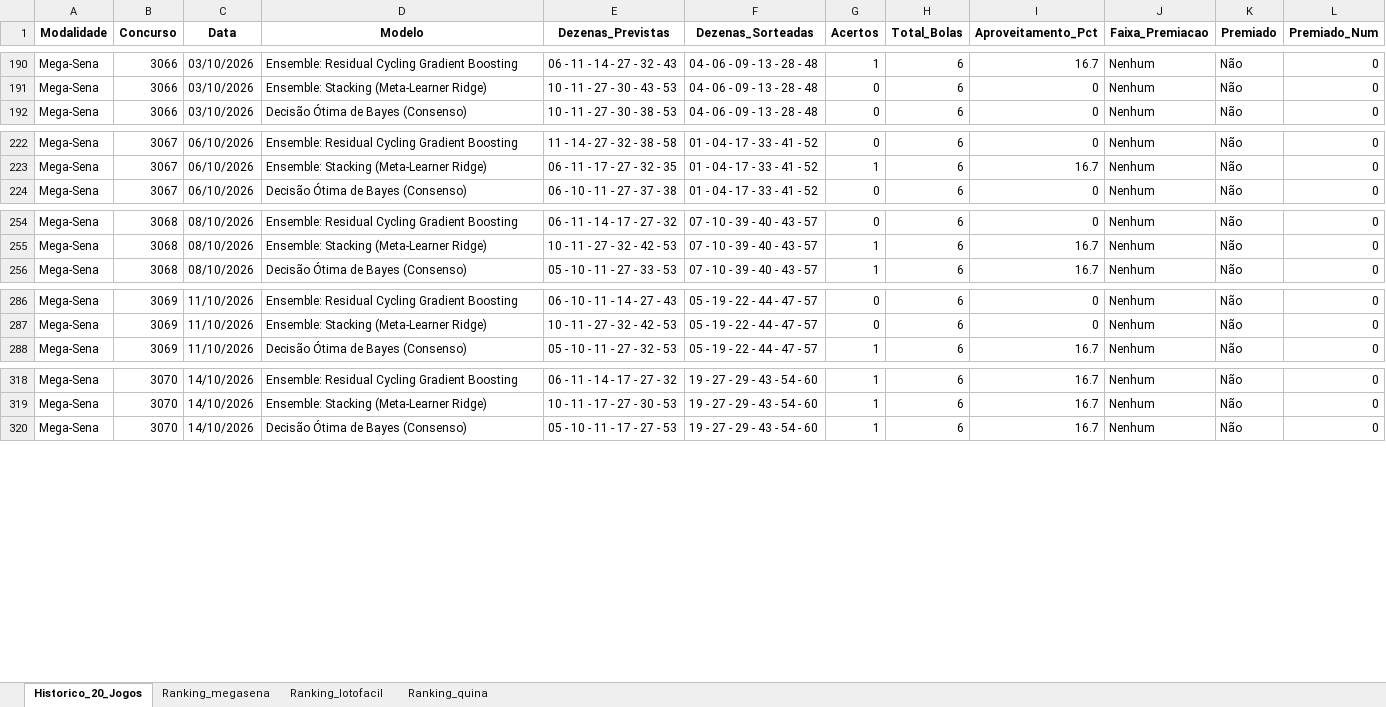
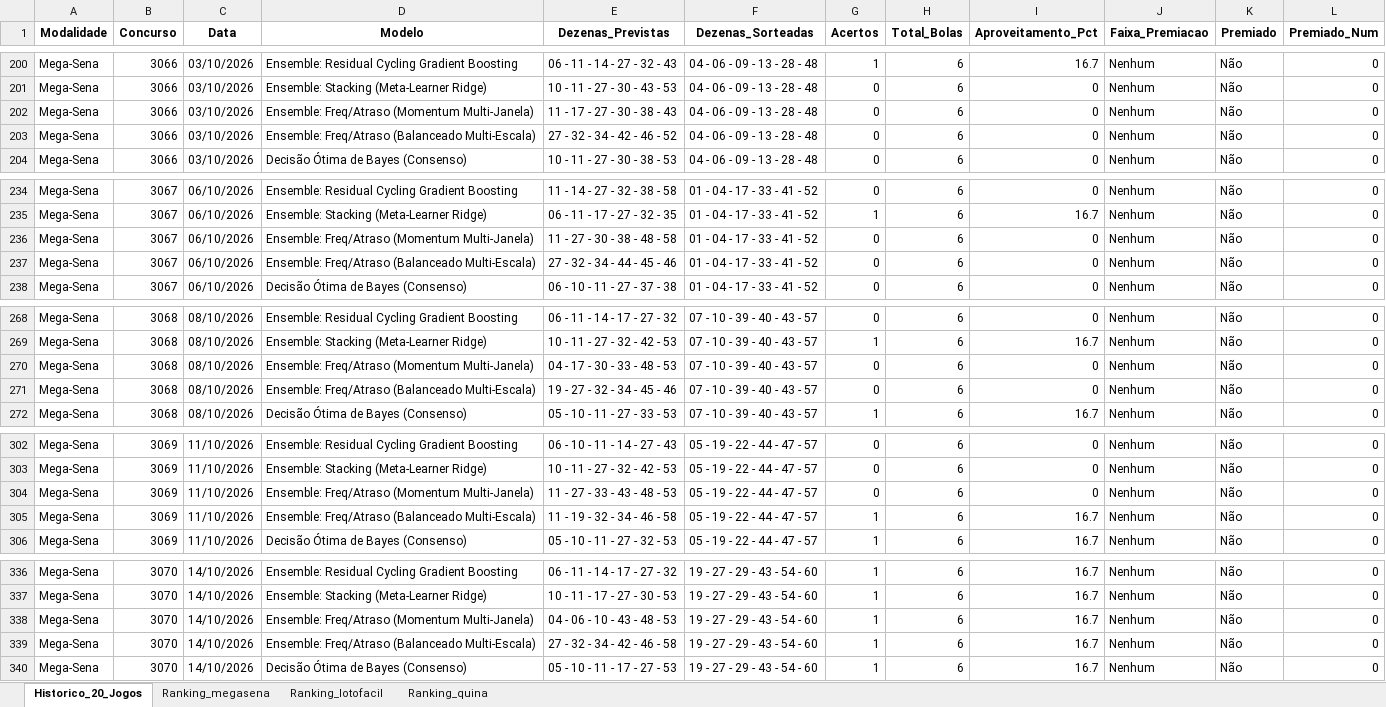
Before and after one commit to vinicius-matos7/teoria-da-decisao-loterias, an Excel workbook: excel/historico_acertos_modelos.xlsx, sheet Historico_20_Jogos, drawn as a sheet; only a part is shown, gaps mark what is left out; values as stored, in another font and other column widths than the file's, no borders; the diff covers the shown part only; the diff names each change by its address in the sheet, - before the commit and + after, or states it on an @@ line.

Commit message:
feat: implementa Ensembles dedicados de Momentum e Balanceado e atualiza analise dos 20 jogos
Otimização de notebooks e dados para renderização rápida e estável no GitHub.

```diff
--- a/excel/historico_acertos_modelos.xlsx (sheet Historico_20_Jogos)
+++ b/excel/historico_acertos_modelos.xlsx (sheet Historico_20_Jogos)
+row 202: Mega-Sena | 3066 | 03/10/2026 | Ensemble: Freq/Atraso (Momentum Multi-Janela) | 11 - 17 - 27 - 30 - 38 - 43 | 04 - 06 - 09 - 13 - 28 - 48 | 0 | 6 | 0 | Nenhum | Não | 0
+row 203: Mega-Sena | 3066 | 03/10/2026 | Ensemble: Freq/Atraso (Balanceado Multi-Escala) | 27 - 32 - 34 - 42 - 46 - 52 | 04 - 06 - 09 - 13 - 28 - 48 | 0 | 6 | 0 | Nenhum | Não | 0
+row 236: Mega-Sena | 3067 | 06/10/2026 | Ensemble: Freq/Atraso (Momentum Multi-Janela) | 11 - 27 - 30 - 38 - 48 - 58 | 01 - 04 - 17 - 33 - 41 - 52 | 0 | 6 | 0 | Nenhum | Não | 0
+row 237: Mega-Sena | 3067 | 06/10/2026 | Ensemble: Freq/Atraso (Balanceado Multi-Escala) | 27 - 32 - 34 - 44 - 45 - 46 | 01 - 04 - 17 - 33 - 41 - 52 | 0 | 6 | 0 | Nenhum | Não | 0
+row 270: Mega-Sena | 3068 | 08/10/2026 | Ensemble: Freq/Atraso (Momentum Multi-Janela) | 04 - 17 - 30 - 33 - 48 - 53 | 07 - 10 - 39 - 40 - 43 - 57 | 0 | 6 | 0 | Nenhum | Não | 0
+row 271: Mega-Sena | 3068 | 08/10/2026 | Ensemble: Freq/Atraso (Balanceado Multi-Escala) | 19 - 27 - 32 - 34 - 45 - 46 | 07 - 10 - 39 - 40 - 43 - 57 | 0 | 6 | 0 | Nenhum | Não | 0
+row 304: Mega-Sena | 3069 | 11/10/2026 | Ensemble: Freq/Atraso (Momentum Multi-Janela) | 11 - 27 - 33 - 43 - 48 - 53 | 05 - 19 - 22 - 44 - 47 - 57 | 0 | 6 | 0 | Nenhum | Não | 0
+row 305: Mega-Sena | 3069 | 11/10/2026 | Ensemble: Freq/Atraso (Balanceado Multi-Escala) | 11 - 19 - 32 - 34 - 46 - 58 | 05 - 19 - 22 - 44 - 47 - 57 | 1 | 6 | 16.7 | Nenhum | Não | 0
+row 338: Mega-Sena | 3070 | 14/10/2026 | Ensemble: Freq/Atraso (Momentum Multi-Janela) | 04 - 06 - 10 - 43 - 48 - 53 | 19 - 27 - 29 - 43 - 54 - 60 | 1 | 6 | 16.7 | Nenhum | Não | 0
+row 339: Mega-Sena | 3070 | 14/10/2026 | Ensemble: Freq/Atraso (Balanceado Multi-Escala) | 27 - 32 - 34 - 42 - 46 - 58 | 19 - 27 - 29 - 43 - 54 - 60 | 1 | 6 | 16.7 | Nenhum | Não | 0
```
Also changed, not shown: 110 added rows elsewhere in this sheet, sheet Ranking_lotofacil, sheet Ranking_quina, sheet Ranking_megasena, 8 other files.
